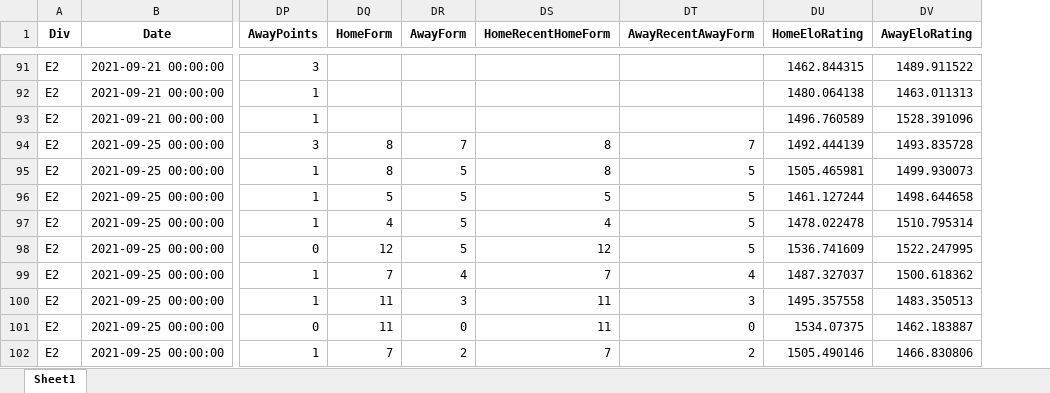
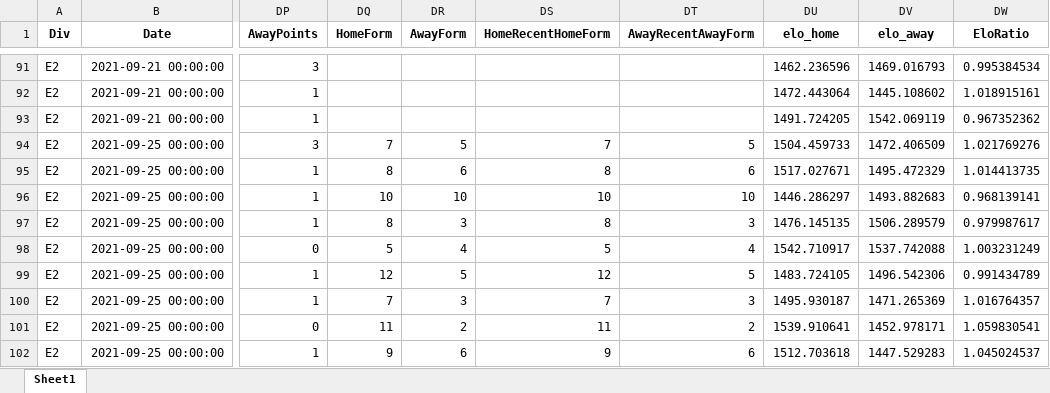
Before and after one commit to vittoN/ML-SOC, an Excel workbook: data/engdata/League1/21-22-E.xlsx, sheet Sheet1, drawn as a sheet; only a part is shown, gaps mark what is left out; values as stored, in another font and other column widths than the file's, no borders; removed rows and columns are numbered as before the commit, all else as after; the diff covers the shown part only; the diff names each change by its address in the sheet, - before the commit and + after, or states it on an @@ line.

```diff
--- a/data/engdata/League1/21-22-E.xlsx (sheet Sheet1)
+++ b/data/engdata/League1/21-22-E.xlsx (sheet Sheet1)
-column DU (HomeEloRating), rows 91-102: 1462.844315 | 1480.064138 | 1496.760589 | 1492.444139 | 1505.465981 | 1461.127244 | 1478.022478 | 1536.741609 | 1487.327037 | 1495.357558 | 1534.07375 | 1505.490146
-column DV (AwayEloRating), rows 91-102: 1489.911522 | 1463.011313 | 1528.391096 | 1493.835728 | 1499.930073 | 1498.644658 | 1510.795314 | 1522.247995 | 1500.618362 | 1483.350513 | 1462.183887 | 1466.830806
+column DU (elo_home), rows 91-102: 1462.236596 | 1472.443064 | 1491.724205 | 1504.459733 | 1517.027671 | 1446.286297 | 1476.145135 | 1542.710917 | 1483.724105 | 1495.930187 | 1539.910641 | 1512.703618
+column DV (elo_away), rows 91-102: 1469.016793 | 1445.108602 | 1542.069119 | 1472.406509 | 1495.472329 | 1493.882683 | 1506.289579 | 1537.742088 | 1496.542306 | 1471.265369 | 1452.978171 | 1447.529283
+column DW (EloRatio), rows 91-102: 0.995384534 | 1.018915161 | 0.967352362 | 1.021769276 | 1.014413735 | 0.968139141 | 0.979987617 | 1.003231249 | 0.991434789 | 1.016764357 | 1.059830541 | 1.045024537
-DQ94 (HomeForm): 8
+DQ94 (HomeForm): 7
-DR94 (AwayForm): 7
+DR94 (AwayForm): 5
-DS94 (HomeRecentHomeForm): 8
+DS94 (HomeRecentHomeForm): 7
-DT94 (AwayRecentAwayForm): 7
+DT94 (AwayRecentAwayForm): 5
-DR95 (AwayForm): 5
+DR95 (AwayForm): 6
-DT95 (AwayRecentAwayForm): 5
+DT95 (AwayRecentAwayForm): 6
-DQ96 (HomeForm): 5
+DQ96 (HomeForm): 10
-DR96 (AwayForm): 5
+DR96 (AwayForm): 10
-DS96 (HomeRecentHomeForm): 5
+DS96 (HomeRecentHomeForm): 10
-DT96 (AwayRecentAwayForm): 5
+DT96 (AwayRecentAwayForm): 10
-DQ97 (HomeForm): 4
+DQ97 (HomeForm): 8
-DR97 (AwayForm): 5
+DR97 (AwayForm): 3
-DS97 (HomeRecentHomeForm): 4
+DS97 (HomeRecentHomeForm): 8
-DT97 (AwayRecentAwayForm): 5
+DT97 (AwayRecentAwayForm): 3
-DQ98 (HomeForm): 12
+DQ98 (HomeForm): 5
-DR98 (AwayForm): 5
+DR98 (AwayForm): 4
-DS98 (HomeRecentHomeForm): 12
+DS98 (HomeRecentHomeForm): 5
-DT98 (AwayRecentAwayForm): 5
+DT98 (AwayRecentAwayForm): 4
-DQ99 (HomeForm): 7
+DQ99 (HomeForm): 12
-DR99 (AwayForm): 4
+DR99 (AwayForm): 5
-DS99 (HomeRecentHomeForm): 7
+DS99 (HomeRecentHomeForm): 12
-DT99 (AwayRecentAwayForm): 4
+DT99 (AwayRecentAwayForm): 5
-DQ100 (HomeForm): 11
+DQ100 (HomeForm): 7
-DS100 (HomeRecentHomeForm): 11
+DS100 (HomeRecentHomeForm): 7
-DR101 (AwayForm): 0
+DR101 (AwayForm): 2
-DT101 (AwayRecentAwayForm): 0
+DT101 (AwayRecentAwayForm): 2
-DQ102 (HomeForm): 7
+DQ102 (HomeForm): 9
-DR102 (AwayForm): 2
+DR102 (AwayForm): 6
-DS102 (HomeRecentHomeForm): 7
+DS102 (HomeRecentHomeForm): 9
-DT102 (AwayRecentAwayForm): 2
+DT102 (AwayRecentAwayForm): 6
```
Also changed, not shown: 1618 edited cells elsewhere in this sheet, data/engdata/League1/19-20-E.xlsx, data/engdata/League1/20-21-E.xlsx, 26 other files.
